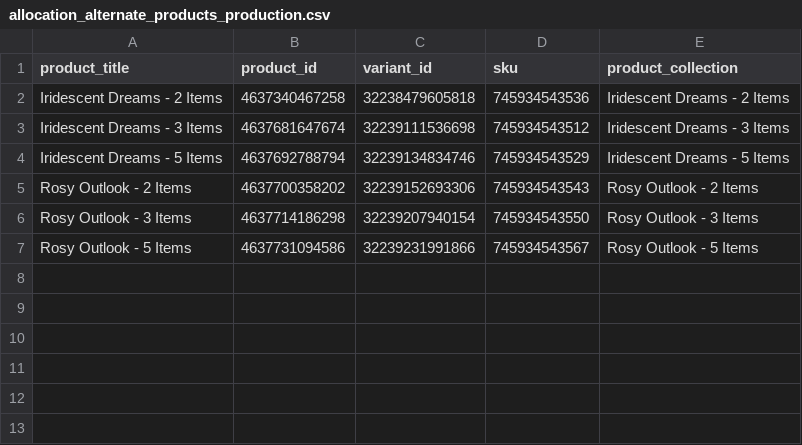
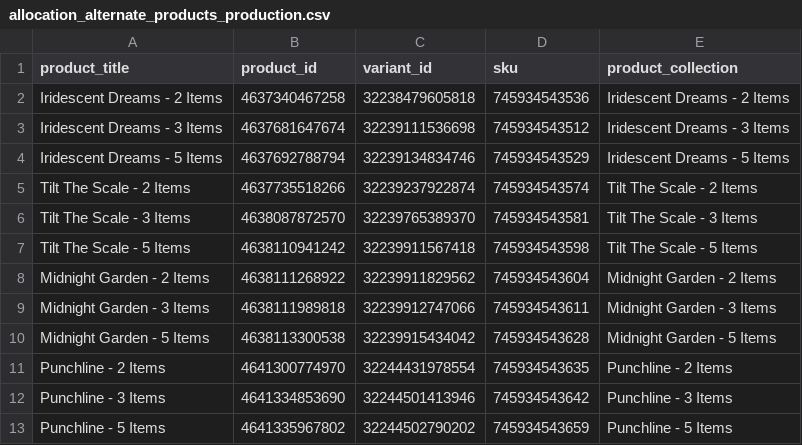
Before and after one commit to FLWallace105/allocation, a CSV file: allocation_alternate_products_production.csv, drawn as a sheet; removed rows and columns are numbered as before the commit, all else as after; the diff names each change by its address in the sheet, - before the commit and + after, or states it on an @@ line.

```diff
--- a/allocation_alternate_products_production.csv
+++ b/allocation_alternate_products_production.csv
-row 5: Rosy Outlook - 2 Items | 4637700358202 | 32239152693306 | 745934543543 | Rosy Outlook - 2 Items
-row 6: Rosy Outlook - 3 Items | 4637714186298 | 32239207940154 | 745934543550 | Rosy Outlook - 3 Items
-row 7: Rosy Outlook - 5 Items | 4637731094586 | 32239231991866 | 745934543567 | Rosy Outlook - 5 Items
+row 5: Tilt The Scale - 2 Items | 4637735518266 | 32239237922874 | 745934543574 | Tilt The Scale - 2 Items
+row 6: Tilt The Scale - 3 Items | 4638087872570 | 32239765389370 | 745934543581 | Tilt The Scale - 3 Items
+row 7: Tilt The Scale - 5 Items | 4638110941242 | 32239911567418 | 745934543598 | Tilt The Scale - 5 Items
+row 8: Midnight Garden - 2 Items | 4638111268922 | 32239911829562 | 745934543604 | Midnight Garden - 2 Items
+row 9: Midnight Garden - 3 Items | 4638111989818 | 32239912747066 | 745934543611 | Midnight Garden - 3 Items
+row 10: Midnight Garden - 5 Items | 4638113300538 | 32239915434042 | 745934543628 | Midnight Garden - 5 Items
+row 11: Punchline - 2 Items | 4641300774970 | 32244431978554 | 745934543635 | Punchline - 2 Items
+row 12: Punchline - 3 Items | 4641334853690 | 32244501413946 | 745934543642 | Punchline - 3 Items
+row 13: Punchline - 5 Items | 4641335967802 | 32244502790202 | 745934543659 | Punchline - 5 Items
```
Also changed, not shown: allocation_inventory.csv, allocation_matching_products_production.csv, 9 other files.
